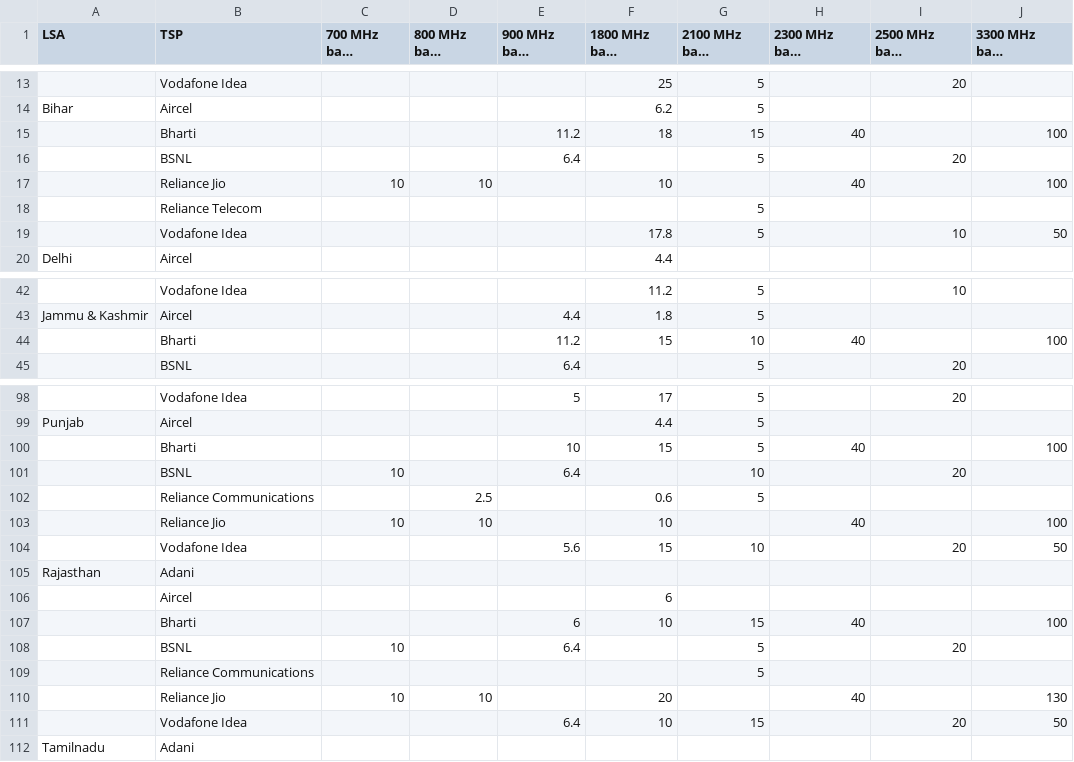
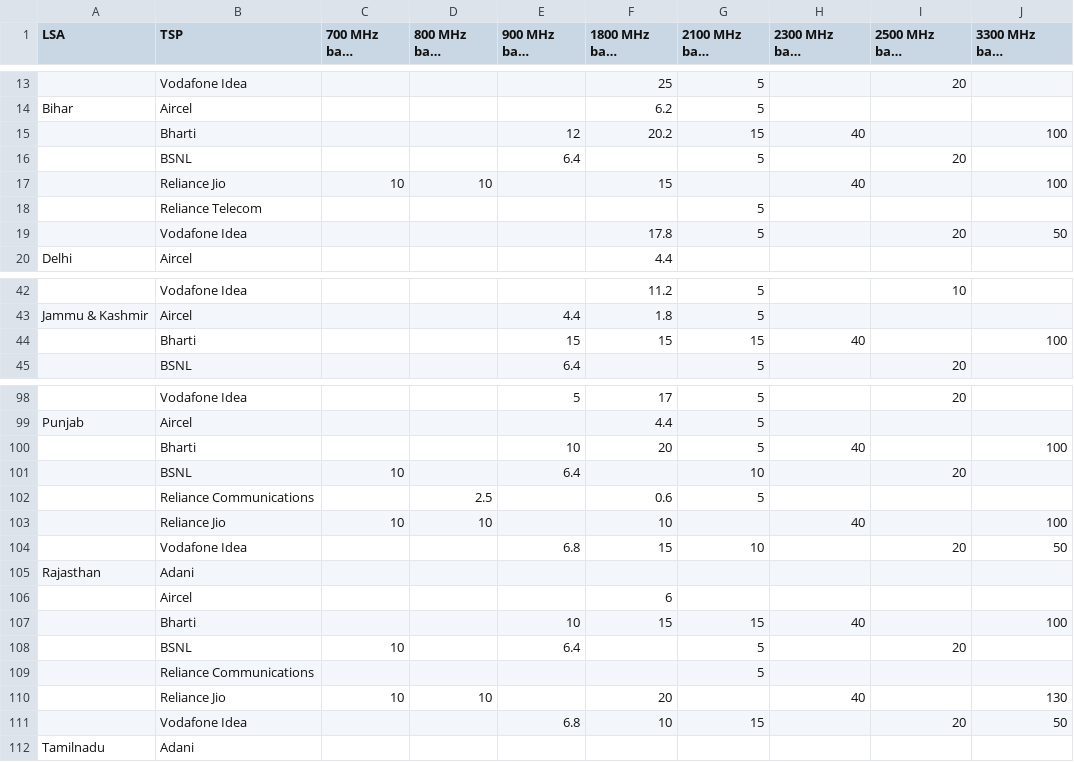
Before and after one commit to vjchristopher/one, a CSV file: spectrum_holding.csv, drawn as a sheet; only a part is shown, gaps mark what is left out; long unchanged cells end in …; the diff covers the shown part only; the diff names each change by its address in the sheet, - before the commit and + after, or states it on an @@ line.

```diff
--- a/spectrum_holding.csv
+++ b/spectrum_holding.csv
-E15 (900 MHz band (paired)): 11.2
+E15 (900 MHz band (paired)): 12
-F15 (1800 MHz band (paired)): 18
+F15 (1800 MHz band (paired)): 20.2
-F17 (1800 MHz band (paired)): 10
+F17 (1800 MHz band (paired)): 15
-I19 (2500 MHz band (unpaired)): 10
+I19 (2500 MHz band (unpaired)): 20
-E44 (900 MHz band (paired)): 11.2
+E44 (900 MHz band (paired)): 15
-G44 (2100 MHz band (paired)): 10
+G44 (2100 MHz band (paired)): 15
-F100 (1800 MHz band (paired)): 15
+F100 (1800 MHz band (paired)): 20
-E104 (900 MHz band (paired)): 5.6
+E104 (900 MHz band (paired)): 6.8
-E107 (900 MHz band (paired)): 6
+E107 (900 MHz band (paired)): 10
-F107 (1800 MHz band (paired)): 10
+F107 (1800 MHz band (paired)): 15
-E111 (900 MHz band (paired)): 6.4
+E111 (900 MHz band (paired)): 6.8
```
Also changed, not shown: 23 edited cells elsewhere in this file.
